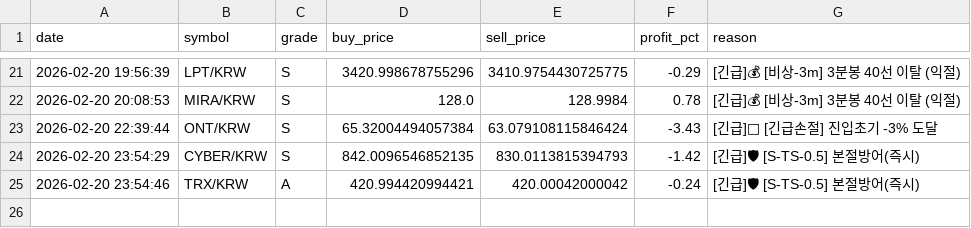
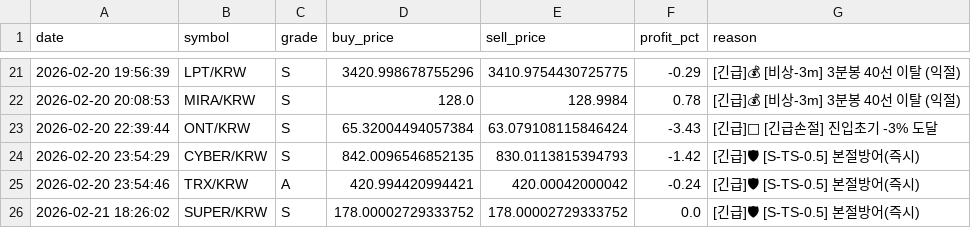
Before and after one commit to hoonie86/my_coin_trader, a CSV file: trades/trade_history.csv, drawn as a sheet; only a part is shown, gaps mark what is left out; the diff names each change by its address in the sheet, - before the commit and + after, or states it on an @@ line.

```diff
--- a/trades/trade_history.csv
+++ b/trades/trade_history.csv
+row 26: 2026-02-21 18:26:02 | SUPER/KRW | S | 178.00002729333752 | 178.00002729333752 | 0.0 | [긴급]🛡 [S-TS-0.5] 본절방어(즉시)
```
Also changed, not shown: 2 other files.
